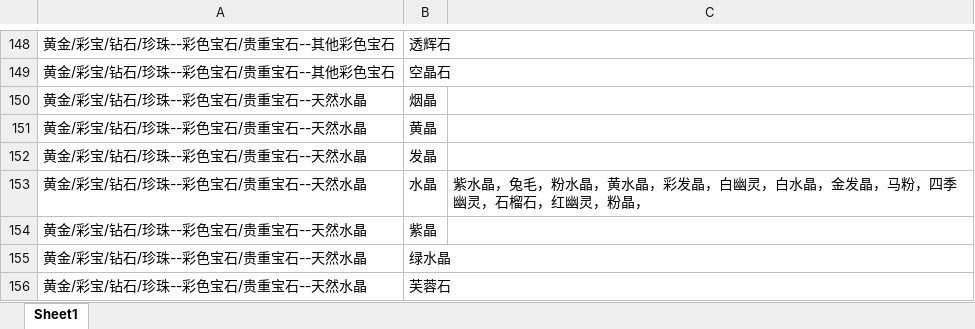
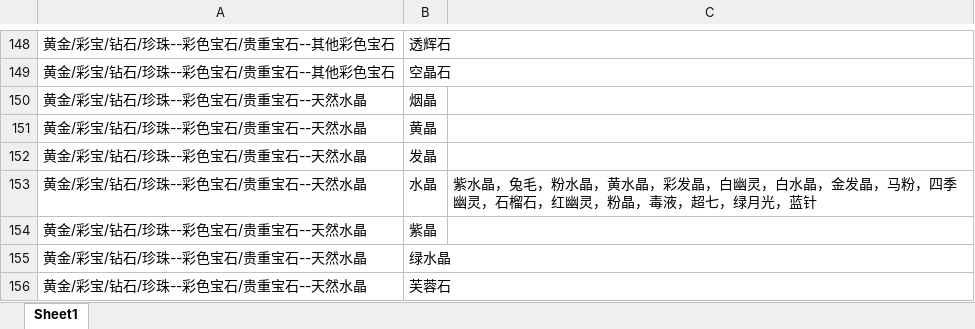
Before and after one commit to nicsnakevip/crystal-helper, an Excel workbook: data/raw/水晶.xlsx, sheet Sheet1, drawn as a sheet; only a part is shown, gaps mark what is left out; values as stored, in another font and other column widths than the file's, no borders; the diff names each change by its address in the sheet, - before the commit and + after, or states it on an @@ line.

```diff
--- a/data/raw/水晶.xlsx (sheet Sheet1)
+++ b/data/raw/水晶.xlsx (sheet Sheet1)
-C153: …，粉晶，
+C153: …，粉晶，毒液，超七，绿月光，蓝针
```
Also changed, not shown: 4 other files.
